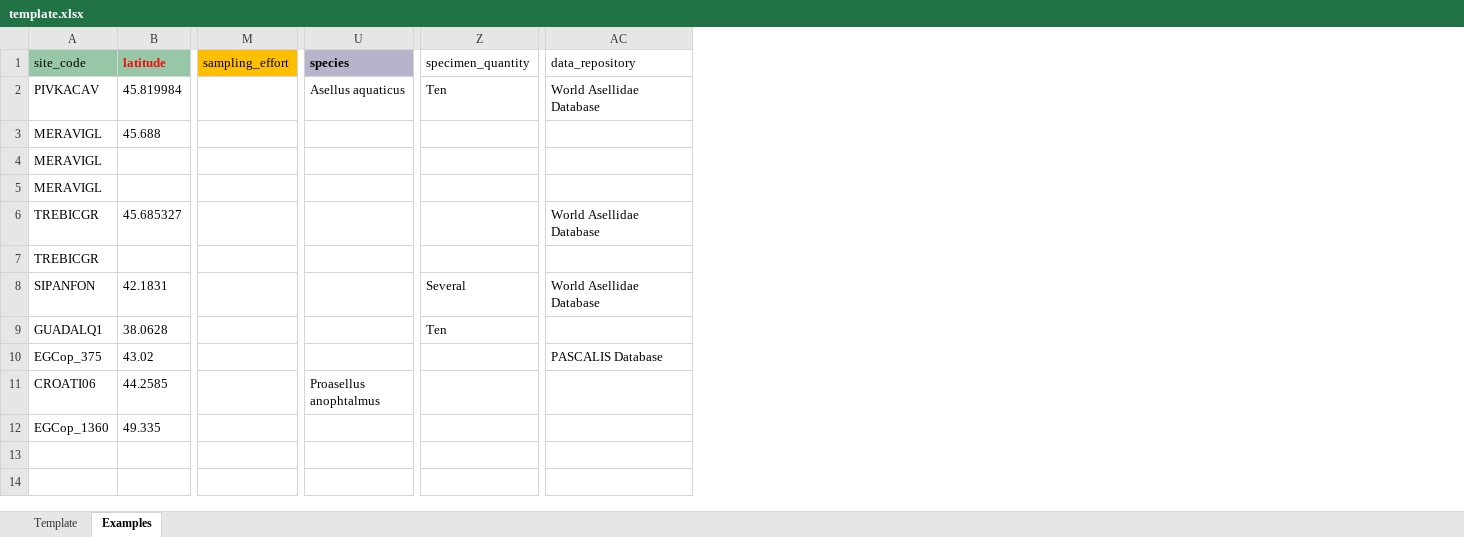
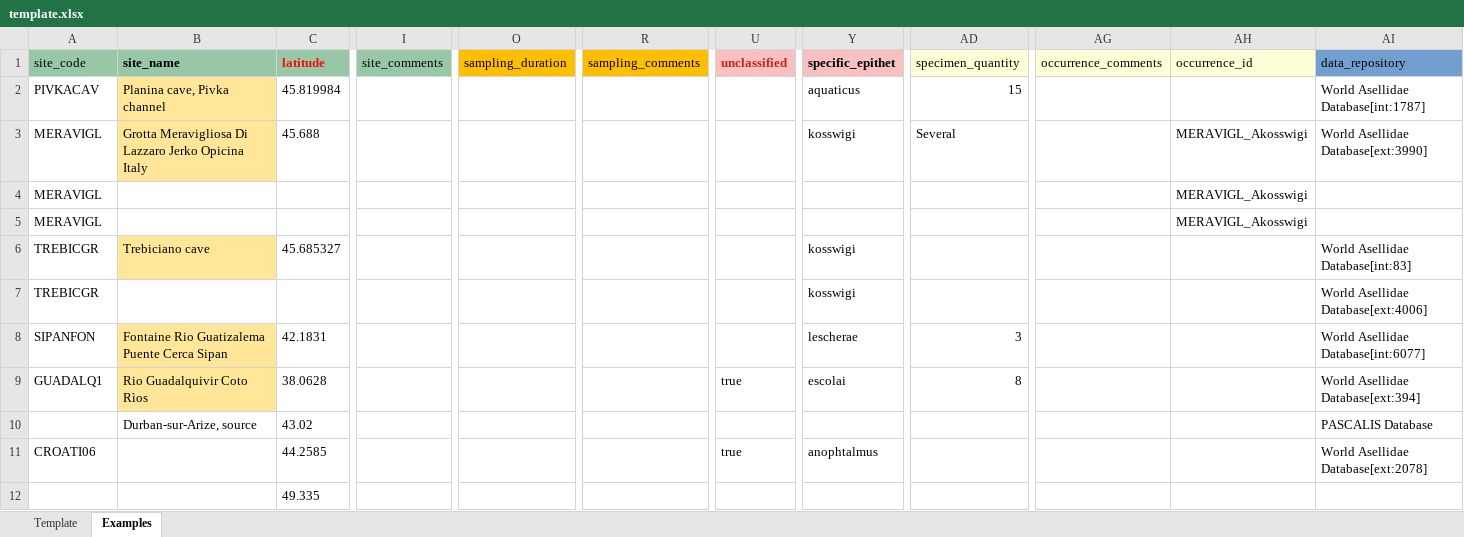
Before and after one commit to Biodiversa-DarCo/data-integration, an Excel workbook: template/public/template.xlsx, sheet Examples, drawn as a sheet; only a part is shown, gaps mark what is left out; values as stored, in another font and other column widths than the file's, no borders; removed rows and columns are numbered as before the commit, all else as after; the diff covers the shown part only; the diff names each change by its address in the sheet, - before the commit and + after, or states it on an @@ line.

Commit message:
feat: more improvements on import template and docs

```diff
--- a/template/public/template.xlsx (sheet Examples)
+++ b/template/public/template.xlsx (sheet Examples)
+column B (site_name), rows 2-10: Planina cave, Pivka channel | Grotta Meravigliosa Di Lazzaro Jerko Opicina Italy |  |  | Trebiciano cave |  | Fontaine Rio Guatizalema Puente Cerca Sipan | Rio Guadalquivir Coto Rìos | Durban-sur-Arize, source
+column I (site_comments), empty
-column M (sampling_effort), empty
+column O (sampling_duration), empty
+column R (sampling_comments), empty
+column U (unclassified), rows 9-11: true |  | true
-column U (species), rows 2-11: Asellus aquaticus |  |  |  |  |  |  |  |  | Proasellus anophtalmus
+column Y (specific_epithet), rows 2-11: aquaticus | kosswigi |  |  | kosswigi | kosswigi | lescherae | escolai |  | anophtalmus
+column AG (occurrence_comments), empty
+column AH (occurrence_id), rows 3-5: all MERAVIGL_Akosswigi
-AD1 fill: none
+AD1 fill: #FFFFD7
-AI1 fill: none
+AI1 fill: #729FCF
-AD2 (specimen_quantity): Ten
+AD2 (specimen_quantity): 15
-AI2 (data_repository): World Asellidae Database
+AI2 (data_repository): World Asellidae Database[int:1787]
-AD3 (specimen_quantity): (empty)
+AD3 (specimen_quantity): Several
-AI3 (data_repository): (empty)
+AI3 (data_repository): World Asellidae Database[ext:3990]
-AI6 (data_repository): World Asellidae Database
+AI6 (data_repository): World Asellidae Database[int:83]
-AI7 (data_repository): (empty)
+AI7 (data_repository): World Asellidae Database[ext:4006]
-AD8 (specimen_quantity): Several
+AD8 (specimen_quantity): 3
-AI8 (data_repository): World Asellidae Database
+AI8 (data_repository): World Asellidae Database[int:6077]
-AD9 (specimen_quantity): Ten
+AD9 (specimen_quantity): 8
-AI9 (data_repository): (empty)
+AI9 (data_repository): World Asellidae Database[ext:394]
-A10 (site_code): EGCop_375
+A10 (site_code): (empty)
-AI11 (data_repository): (empty)
+AI11 (data_repository): World Asellidae Database[ext:2078]
-A12 (site_code): EGCop_1360
+A12 (site_code): (empty)
```
Also changed, not shown: 3 added columns, 1 removed column, 2 edited cells and cell formats elsewhere in this sheet, 9 other files.
